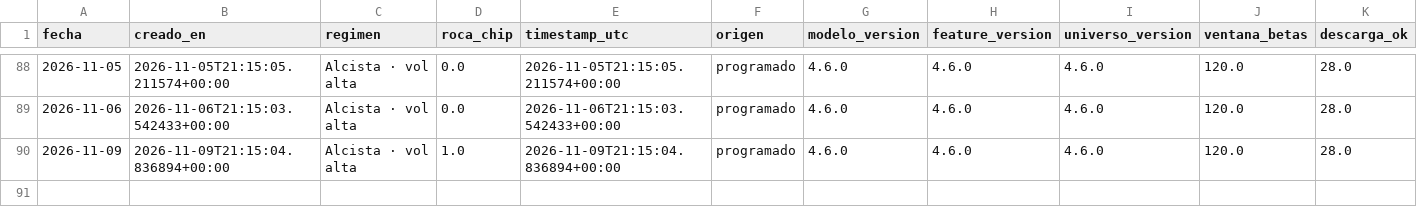
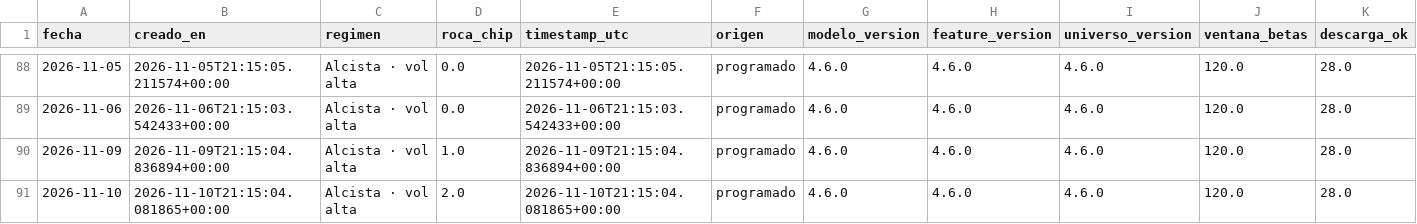
Before and after one commit to nicolasaraneda/mki-terminal, a CSV file: data/backups/senales_snapshots.csv, drawn as a sheet; only a part is shown, gaps mark what is left out; rows hold the shown columns only; the diff names each change by its address in the sheet, - before the commit and + after, or states it on an @@ line.

```diff
--- a/data/backups/senales_snapshots.csv
+++ b/data/backups/senales_snapshots.csv
+row 91: 2026-11-10 | 2026-11-10T21:15:04.081865+00:00 | Alcista · vol alta | 2.0 | 2026-11-10T21:15:04.081865+00:00 | programado | 4.6.0 | 4.6.0 | 4.6.0 | 120.0 | 28.0
```
Also changed, not shown: data/backups/noticias_resumen_dia.csv, data/backups/senales_divergencias.csv, 8 other files.
